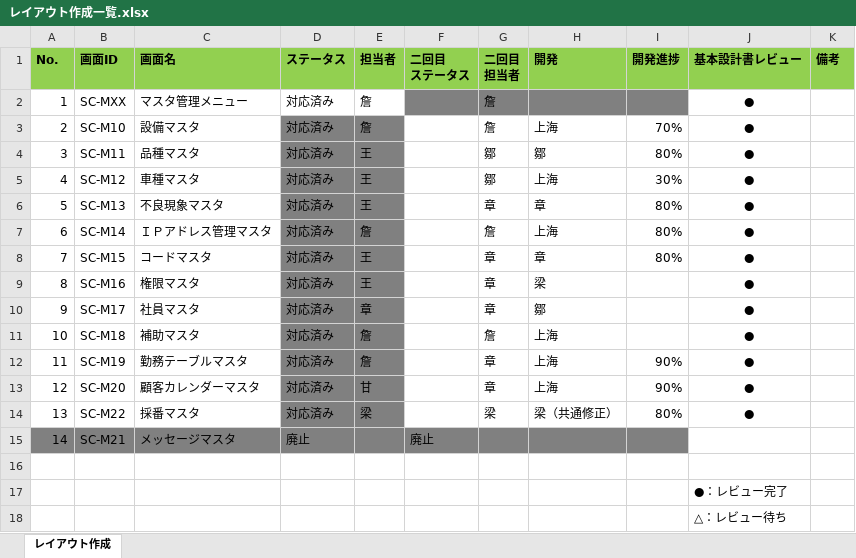
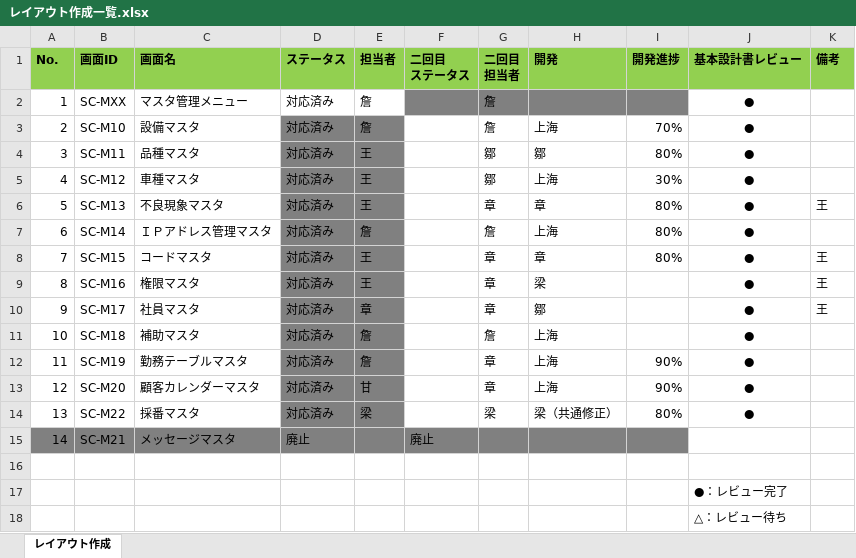
Before and after one commit to LeviDlflu/backdoor, an Excel workbook: 01_基本設計書/20191231リリース/レイアウト作成一覧.xlsx, sheet レイアウト作成, drawn as a sheet; values as stored, in another font and other column widths than the file's, no borders; the diff names each change by its address in the sheet, - before the commit and + after, or states it on an @@ line.

Commit message:
設計書変更役割

```diff
--- a/01_基本設計書/20191231リリース/レイアウト作成一覧.xlsx (sheet レイアウト作成)
+++ b/01_基本設計書/20191231リリース/レイアウト作成一覧.xlsx (sheet レイアウト作成)
-K6 (備考): (empty)
+K6 (備考): 王
-K8:K10 (備考): (empty)
+K8:K10 (備考): 王
```
